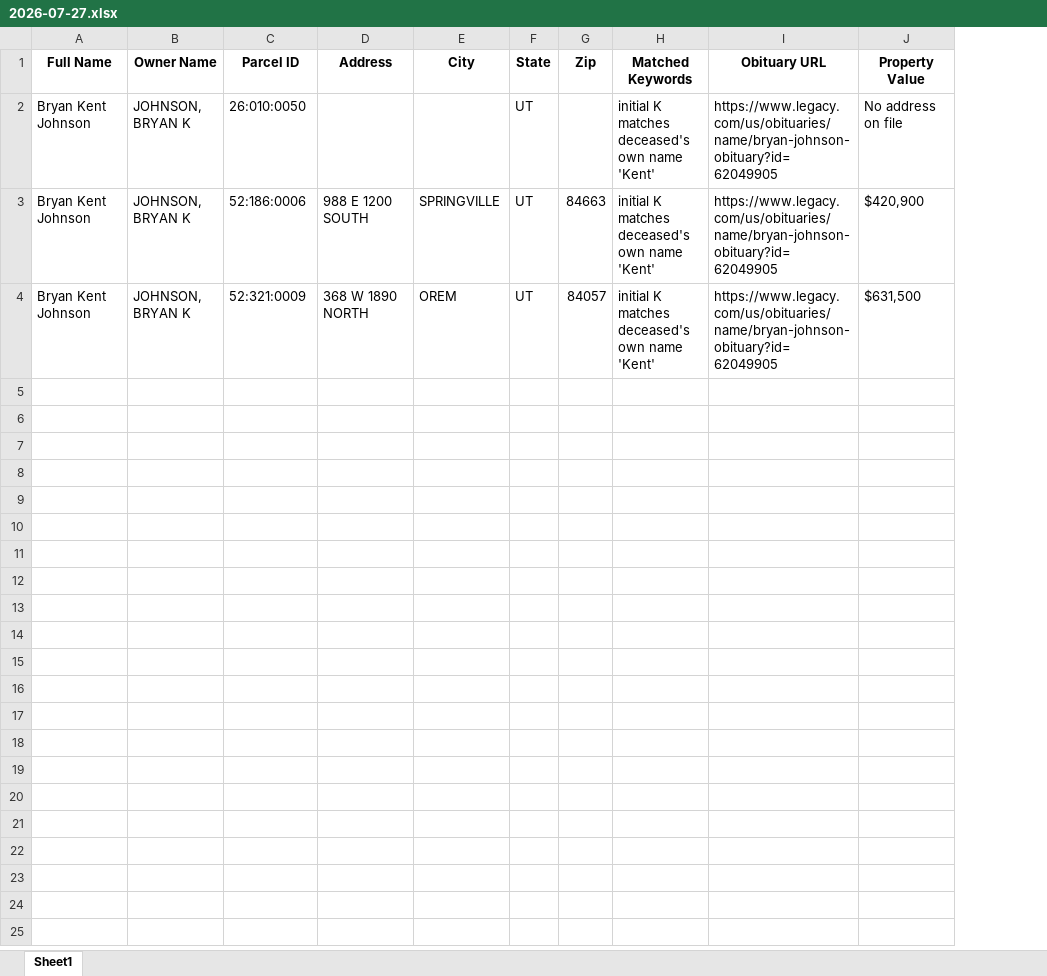
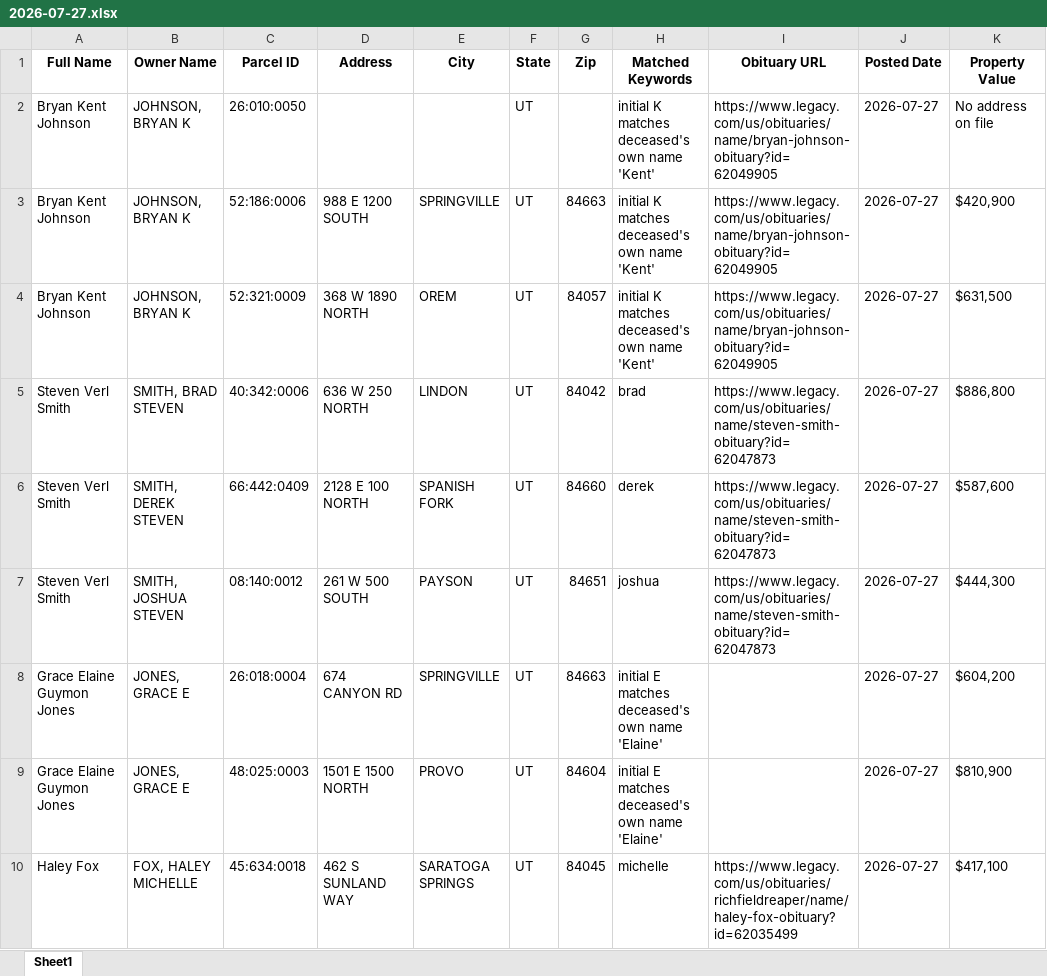
Before and after one commit to thomaswright03/Leads-Extractor, an Excel workbook: UT/uta/2026-07-27.xlsx, sheet Sheet1, drawn as a sheet; only a part is shown; values as stored, in another font and other column widths than the file's, no borders; the diff covers the shown part only; the diff names each change by its address in the sheet, - before the commit and + after, or states it on an @@ line.

```diff
--- a/UT/uta/2026-07-27.xlsx (sheet Sheet1)
+++ b/UT/uta/2026-07-27.xlsx (sheet Sheet1)
+column J (Posted Date), rows 2-4: all 2026-07-27
+row 5: Steven Verl Smith | SMITH, BRAD STEVEN | 40:342:0006 | 636 W 250 NORTH | LINDON | UT | 84042 | brad | https://www.legacy.com/us/obituaries/name/steven-smith-obituary?id=62047873 | 2026-07-27 | $886,800
+row 6: Steven Verl Smith | SMITH, DEREK STEVEN | 66:442:0409 | 2128 E 100 NORTH | SPANISH FORK | UT | 84660 | derek | https://www.legacy.com/us/obituaries/name/steven-smith-obituary?id=62047873 | 2026-07-27 | $587,600
+row 7: Steven Verl Smith | SMITH, JOSHUA STEVEN | 08:140:0012 | 261 W 500 SOUTH | PAYSON | UT | 84651 | joshua | https://www.legacy.com/us/obituaries/name/steven-smith-obituary?id=62047873 | 2026-07-27 | $444,300
+row 8: Grace Elaine Guymon Jones | JONES, GRACE E | 26:018:0004 | 674 CANYON RD | SPRINGVILLE | UT | 84663 | initial E matches deceased's own name 'Elaine' |  | 2026-07-27 | $604,200
+row 9: Grace Elaine Guymon Jones | JONES, GRACE E | 48:025:0003 | 1501 E 1500 NORTH | PROVO | UT | 84604 | initial E matches deceased's own name 'Elaine' |  | 2026-07-27 | $810,900
+row 10: Haley Fox | FOX, HALEY MICHELLE | 45:634:0018 | 462 S SUNLAND WAY | SARATOGA SPRINGS | UT | 84045 | michelle | https://www.legacy.com/us/obituaries/richfieldreaper/name/haley-fox-obituary?id=62035499 | 2026-07-27 | $417,100
```
Also changed, not shown: 8 added rows elsewhere in this sheet, 8 other files.
